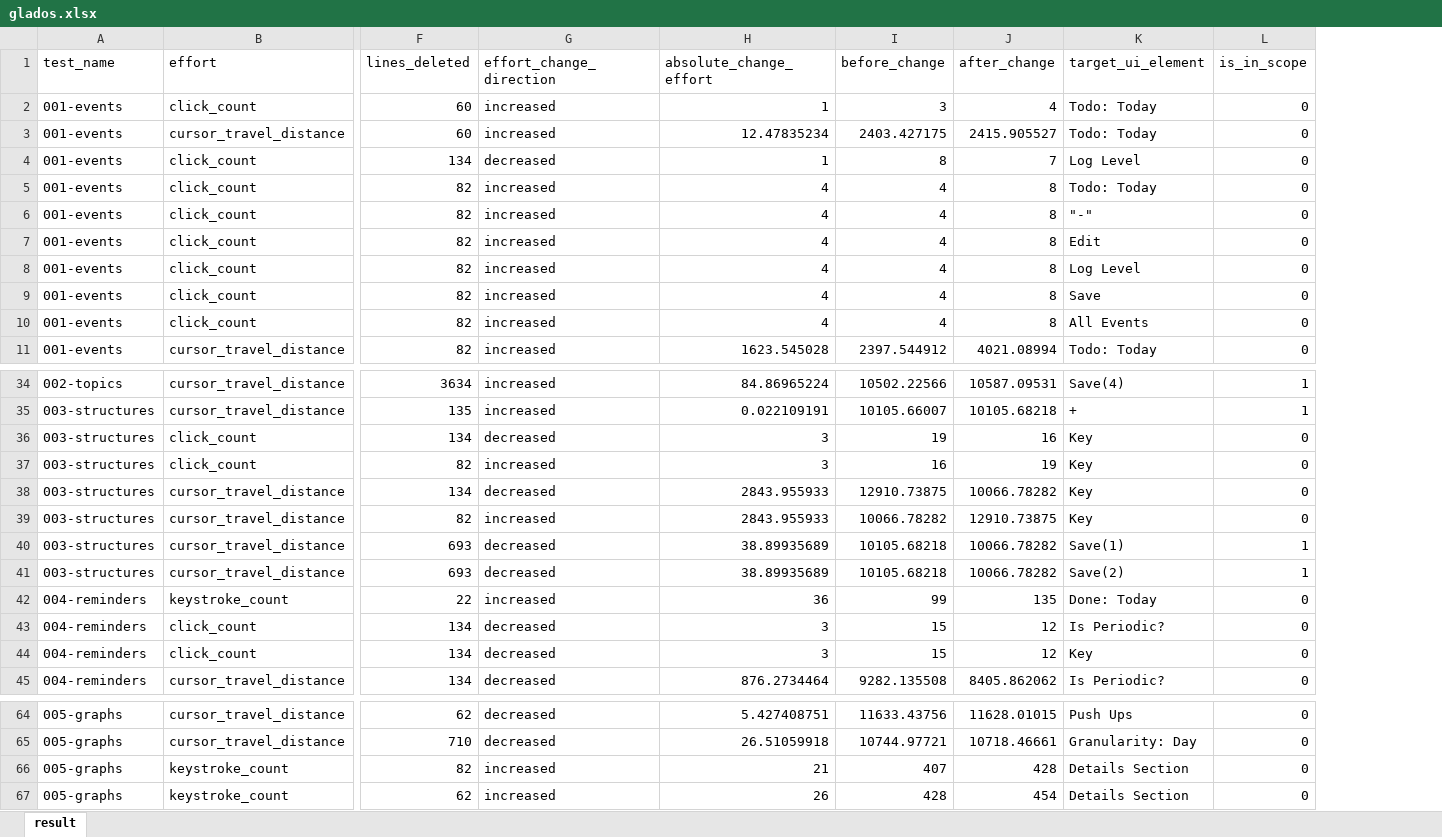
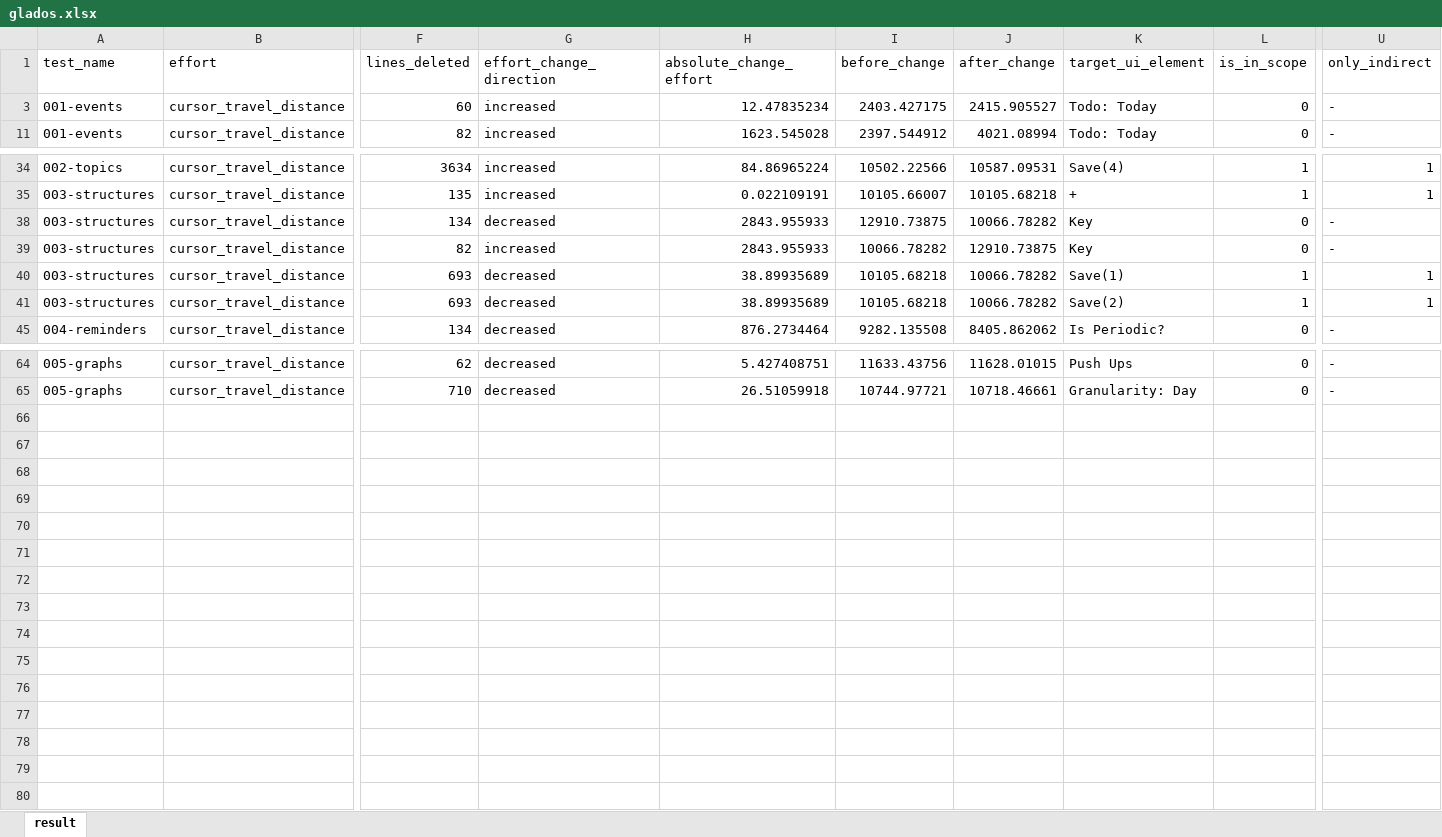
Before and after one commit to 21t2135dMakinoYuki/ESEM, an Excel workbook: Data/Glados/glados.xlsx, sheet result, drawn as a sheet; only a part is shown, gaps mark what is left out; values as stored, in another font and other column widths than the file's, no borders; table styles not drawn; removed rows and columns are numbered as before the commit, all else as after; rows hold the shown columns only; the diff covers the shown part only; the diff names each change by its address in the sheet, - before the commit and + after, or states it on an @@ line.

```diff
--- a/Data/Glados/glados.xlsx (sheet result)
+++ b/Data/Glados/glados.xlsx (sheet result)
+column U (only_indirect), rows 3-11: - | -; rows 34-45: 1 | 1 | - | - | 1 | 1 | -; rows 64-65: - | -
-row 2: 001-events | click_count | 60 | increased | 1 | 3 | 4 | Todo: Today | 0
-row 4: 001-events | click_count | 134 | decreased | 1 | 8 | 7 | Log Level | 0
-row 5: 001-events | click_count | 82 | increased | 4 | 4 | 8 | Todo: Today | 0
-row 6: 001-events | click_count | 82 | increased | 4 | 4 | 8 | "-" | 0
-row 7: 001-events | click_count | 82 | increased | 4 | 4 | 8 | Edit | 0
-row 8: 001-events | click_count | 82 | increased | 4 | 4 | 8 | Log Level | 0
-row 9: 001-events | click_count | 82 | increased | 4 | 4 | 8 | Save | 0
-row 10: 001-events | click_count | 82 | increased | 4 | 4 | 8 | All Events | 0
-row 36: 003-structures | click_count | 134 | decreased | 3 | 19 | 16 | Key | 0
-row 37: 003-structures | click_count | 82 | increased | 3 | 16 | 19 | Key | 0
-row 42: 004-reminders | keystroke_count | 22 | increased | 36 | 99 | 135 | Done: Today | 0
-row 43: 004-reminders | click_count | 134 | decreased | 3 | 15 | 12 | Is Periodic? | 0
-row 44: 004-reminders | click_count | 134 | decreased | 3 | 15 | 12 | Key | 0
-row 66: 005-graphs | keystroke_count | 82 | increased | 21 | 407 | 428 | Details Section | 0
-row 67: 005-graphs | keystroke_count | 62 | increased | 26 | 428 | 454 | Details Section | 0
```
Also changed, not shown: 10 removed rows elsewhere in this sheet, hidden cells, Data/Timeoff/timeoff.xlsx.
